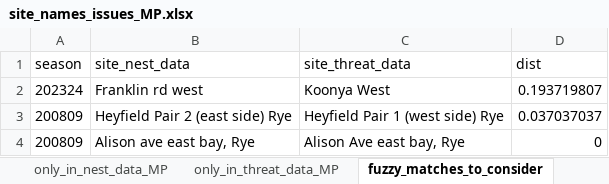
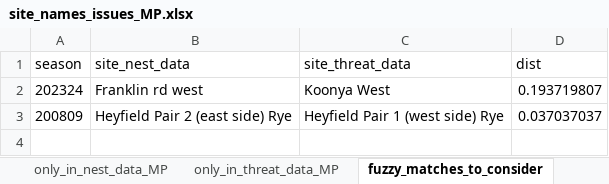
Before and after one commit to leberhartphillips/hooded_plover_demography, an Excel workbook: data/nest_issues_commented/site_names_issues_MP.xlsx, sheet fuzzy_matches_to_consider, drawn as a sheet; values as stored, in another font and other column widths than the file's, no borders; the diff names each change by its address in the sheet, - before the commit and + after, or states it on an @@ line.

```diff
--- a/data/nest_issues_commented/site_names_issues_MP.xlsx (sheet fuzzy_matches_to_consider)
+++ b/data/nest_issues_commented/site_names_issues_MP.xlsx (sheet fuzzy_matches_to_consider)
-row 4: 200809 | Alison ave east bay, Rye | Alison Ave east bay, Rye | 0
```
Also changed, not shown: sheet only_in_nest_data_MP, sheet only_in_threat_data_MP, data/nest_issues_commented/site_names_issues_BC.xlsx, data/nest_issues_commented/site_names_issues_BSC.xlsx, 13 other files.
